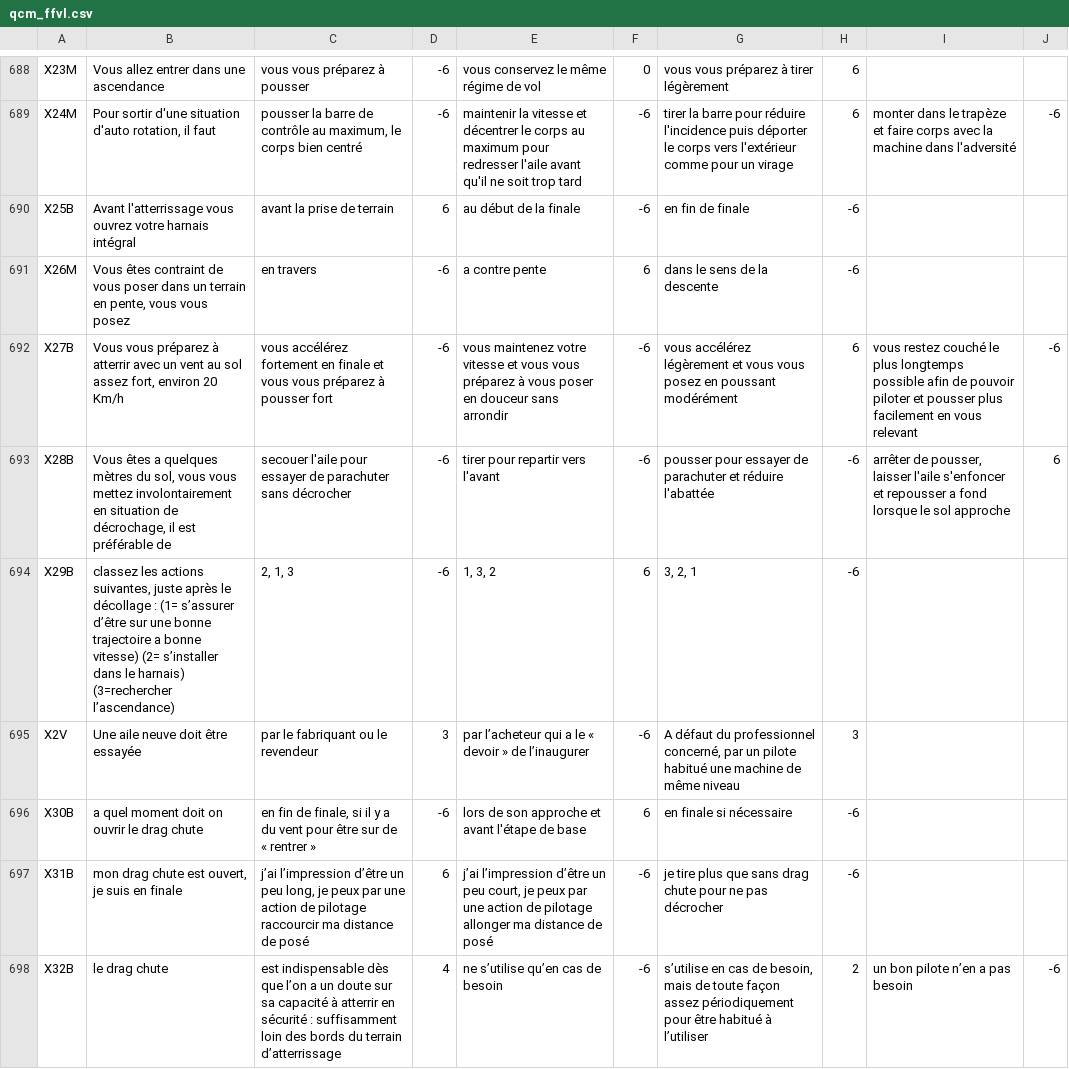
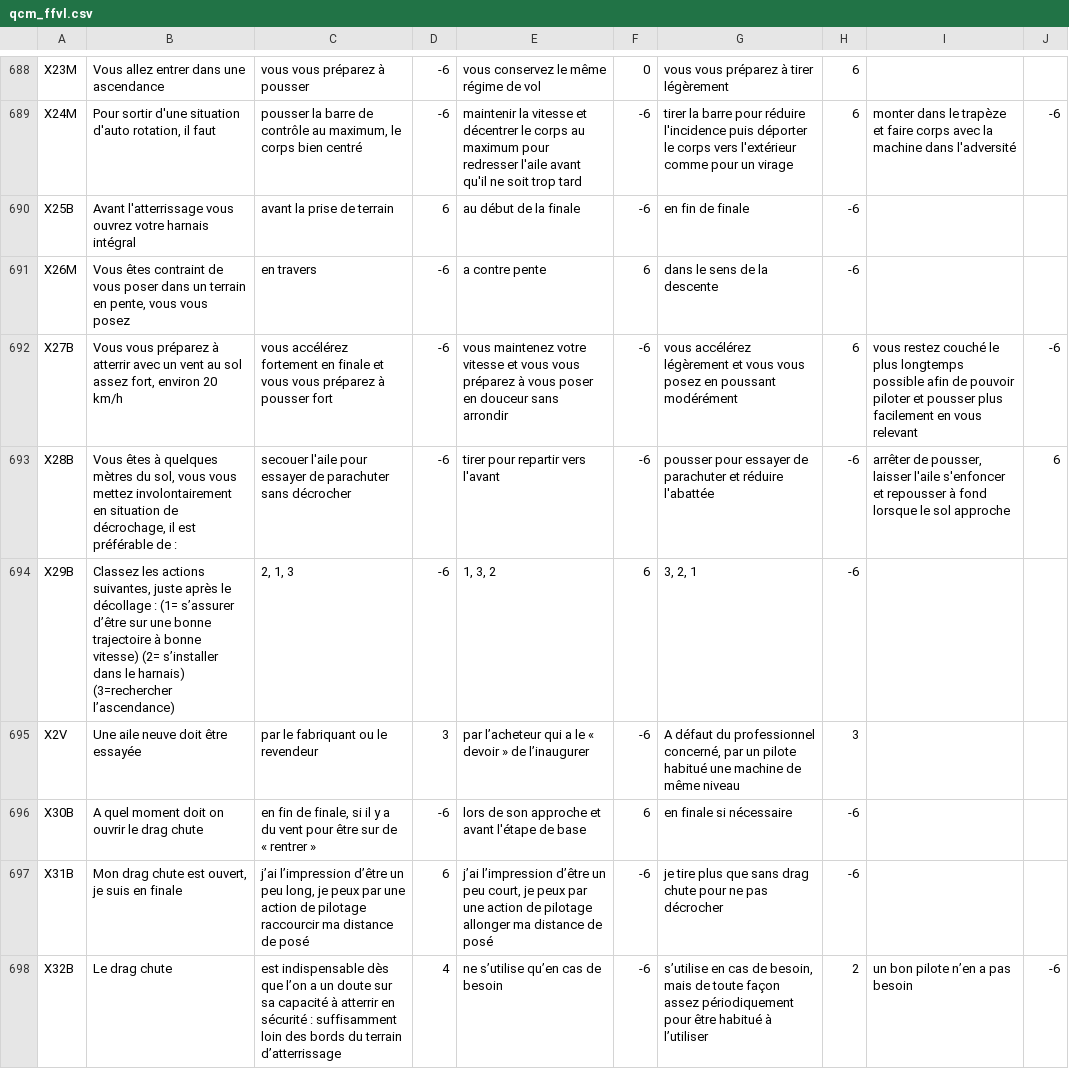
Before and after one commit to jruffet/qcmffvl, a CSV file: data/csv/qcm_ffvl.csv, drawn as a sheet; only a part is shown, gaps mark what is left out; the diff covers the shown part only.

```diff
--- a/data/csv/qcm_ffvl.csv
+++ b/data/csv/qcm_ffvl.csv
@@ -691,8 +691,8 @@ X25B,Avant l'atterrissage vous ouvrez votre harnais intégral,avant la prise de
 X26M,"Vous êtes contraint de vous poser dans un terrain en pente, vous vous posez",en travers,-6, a contre pente,6,dans le sens de la descente,-6,,
-X27B,"Vous vous préparez à atterrir avec un vent au sol assez fort, environ 20 Km/h",vous accélérez fortement en finale et vous vous préparez à pousser fort,-6,vous maintenez votre vitesse et vous vous préparez à vous poser en douceur sans arrondir,-6,vous accélérez légèrement et vous vous posez en poussant modérément,6,vous restez couché le plus longtemps possible afin de pouvoir piloter et pousser plus facilement en vous relevant,-6
-X28B,"Vous êtes a quelques mètres du sol, vous vous mettez involontairement en situation de décrochage, il est préférable de",secouer l'aile pour essayer de parachuter sans décrocher,-6,tirer pour repartir vers l'avant,-6,pousser pour essayer de parachuter et réduire l'abattée,-6,"arrêter de pousser, laisser l'aile s'enfoncer et repousser a fond lorsque le sol approche",6
-X29B,"classez les actions suivantes, juste après le décollage : (1= s’assurer d’être sur une bonne trajectoire a bonne vitesse) (2= s’installer dans le harnais) (3=rechercher l’ascendance) ","2, 1, 3",-6,"1, 3, 2",6,"3, 2, 1",-6,,
+X27B,"Vous vous préparez à atterrir avec un vent au sol assez fort, environ 20 km/h",vous accélérez fortement en finale et vous vous préparez à pousser fort,-6,vous maintenez votre vitesse et vous vous préparez à vous poser en douceur sans arrondir,-6,vous accélérez légèrement et vous vous posez en poussant modérément,6,vous restez couché le plus longtemps possible afin de pouvoir piloter et pousser plus facilement en vous relevant,-6
+X28B,"Vous êtes à quelques mètres du sol, vous vous mettez involontairement en situation de décrochage, il est préférable de :",secouer l'aile pour essayer de parachuter sans décrocher,-6,tirer pour repartir vers l'avant,-6,pousser pour essayer de parachuter et réduire l'abattée,-6,"arrêter de pousser, laisser l'aile s'enfoncer et repousser à fond lorsque le sol approche",6
+X29B,"Classez les actions suivantes, juste après le décollage : (1= s’assurer d’être sur une bonne trajectoire à bonne vitesse) (2= s’installer dans le harnais) (3=rechercher l’ascendance) ","2, 1, 3",-6,"1, 3, 2",6,"3, 2, 1",-6,,
 X2V,Une aile neuve doit être essayée,par le fabriquant  ou le revendeur,3,par l’acheteur qui a le « devoir » de l’inaugurer ,-6,"A défaut du professionnel concerné, par un pilote habitué une machine de même niveau",3,,
-X30B,a quel moment doit on ouvrir le drag chute   ,"en fin de finale, si il y a du vent pour être sur de « rentrer »",-6,lors de son approche et avant l'étape de base,6,en finale si nécessaire ,-6,,
-X31B,"mon drag chute est ouvert,  je suis en finale   ","j’ai l’impression d’être un peu long, je peux par une action de pilotage raccourcir  ma distance de posé ",6,"j’ai l’impression d’être un peu court, je peux par une action de pilotage allonger  ma distance de posé",-6,je tire plus que sans drag chute pour ne pas décrocher,-6,,
-X32B,le drag chute ,est indispensable dès que l’on a un doute sur sa capacité à atterrir en sécurité : suffisamment loin des bords du terrain d’atterrissage,4,ne s’utilise qu’en cas de besoin,-6,"s’utilise en cas de besoin, mais de toute façon assez périodiquement pour être habitué à l’utiliser",2,un bon pilote n’en a pas besoin   ,-6
+X30B,A quel moment doit on ouvrir le drag chute   ,"en fin de finale, si il y a du vent pour être sur de « rentrer »",-6,lors de son approche et avant l'étape de base,6,en finale si nécessaire ,-6,,
+X31B,"Mon drag chute est ouvert,  je suis en finale   ","j’ai l’impression d’être un peu long, je peux par une action de pilotage raccourcir  ma distance de posé ",6,"j’ai l’impression d’être un peu court, je peux par une action de pilotage allonger  ma distance de posé",-6,je tire plus que sans drag chute pour ne pas décrocher,-6,,
+X32B,Le drag chute ,est indispensable dès que l’on a un doute sur sa capacité à atterrir en sécurité : suffisamment loin des bords du terrain d’atterrissage,4,ne s’utilise qu’en cas de besoin,-6,"s’utilise en cas de besoin, mais de toute façon assez périodiquement pour être habitué à l’utiliser",2,un bon pilote n’en a pas besoin   ,-6
```
Also changed, not shown: 101 edited cells elsewhere in this file.
